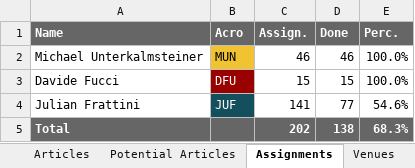
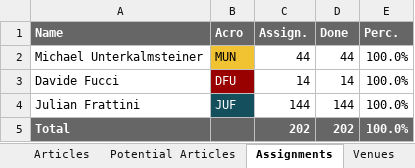
Before and after one commit to JulianFrattini/nlp4re-tools, an Excel workbook: replication/data/nlp4re-tools-data.xlsx, sheet Assignments, drawn as a sheet; values as stored, in another font and other column widths than the file's, no borders; charts and pictures not drawn; the diff names each change by its address in the sheet, - before the commit and + after, or states it on an @@ line.

```diff
--- a/replication/data/nlp4re-tools-data.xlsx (sheet Assignments)
+++ b/replication/data/nlp4re-tools-data.xlsx (sheet Assignments)
-C2 (Assign.): 46
+C2 (Assign.): 44
-D2 (Done): 46
+D2 (Done): 44
-C3 (Assign.): 15
+C3 (Assign.): 14
-D3 (Done): 15
+D3 (Done): 14
-C4 (Assign.): 141
+C4 (Assign.): 144
-D4 (Done): 77
+D4 (Done): 144
-E4 (Perc.): 54.6%
+E4 (Perc.): 100.0%
-D5 (Done): 138
+D5 (Done): 202
-E5 (Perc.): 68.3%
+E5 (Perc.): 100.0%
```
Also changed, not shown: sheet Potential Articles, sheet Codes Task, sheet Codes Activity, sheet Codes License, sheet Codes Availability, sheet Codes Release, formulas that keep their value.
